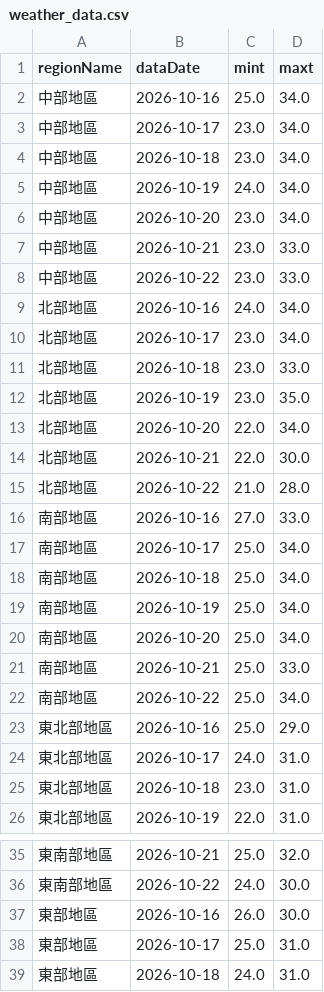
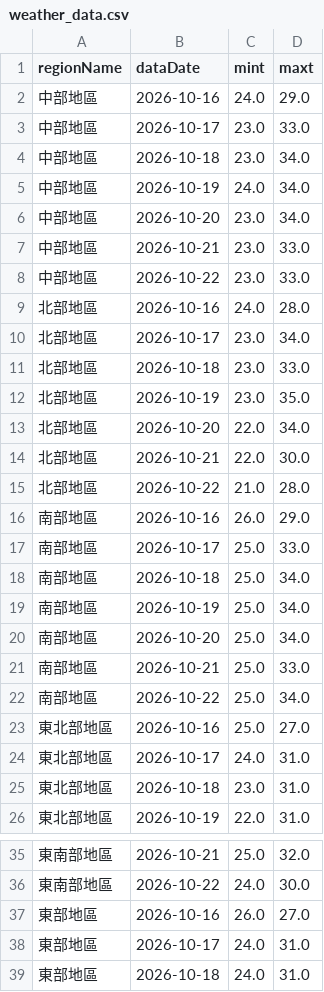
Before and after one commit to A0966411725-png/HW1-CWA-Weather, a CSV file: weather_data.csv, drawn as a sheet; only a part is shown, gaps mark what is left out; the diff covers the shown part only.

```diff
--- a/weather_data.csv
+++ b/weather_data.csv
@@ -1,4 +1,4 @@
 regionName,dataDate,mint,maxt
-中部地區,2026-10-16,25.0,34.0
-中部地區,2026-10-17,23.0,34.0
+中部地區,2026-10-16,24.0,29.0
+中部地區,2026-10-17,23.0,33.0
 中部地區,2026-10-18,23.0,34.0
@@ -8,3 +8,3 @@
 中部地區,2026-10-22,23.0,33.0
-北部地區,2026-10-16,24.0,34.0
+北部地區,2026-10-16,24.0,28.0
 北部地區,2026-10-17,23.0,34.0
@@ -15,4 +15,4 @@
 北部地區,2026-10-22,21.0,28.0
-南部地區,2026-10-16,27.0,33.0
-南部地區,2026-10-17,25.0,34.0
+南部地區,2026-10-16,26.0,29.0
+南部地區,2026-10-17,25.0,33.0
 南部地區,2026-10-18,25.0,34.0
@@ -22,3 +22,3 @@
 南部地區,2026-10-22,25.0,34.0
-東北部地區,2026-10-16,25.0,29.0
+東北部地區,2026-10-16,25.0,27.0
 東北部地區,2026-10-17,24.0,31.0
@@ -36,4 +36,4 @@
 東南部地區,2026-10-22,24.0,30.0
-東部地區,2026-10-16,26.0,30.0
-東部地區,2026-10-17,25.0,31.0
+東部地區,2026-10-16,26.0,27.0
+東部地區,2026-10-17,24.0,31.0
 東部地區,2026-10-18,24.0,31.0
```
Also changed, not shown: 1 edited cell elsewhere in this file, 1 other file.
